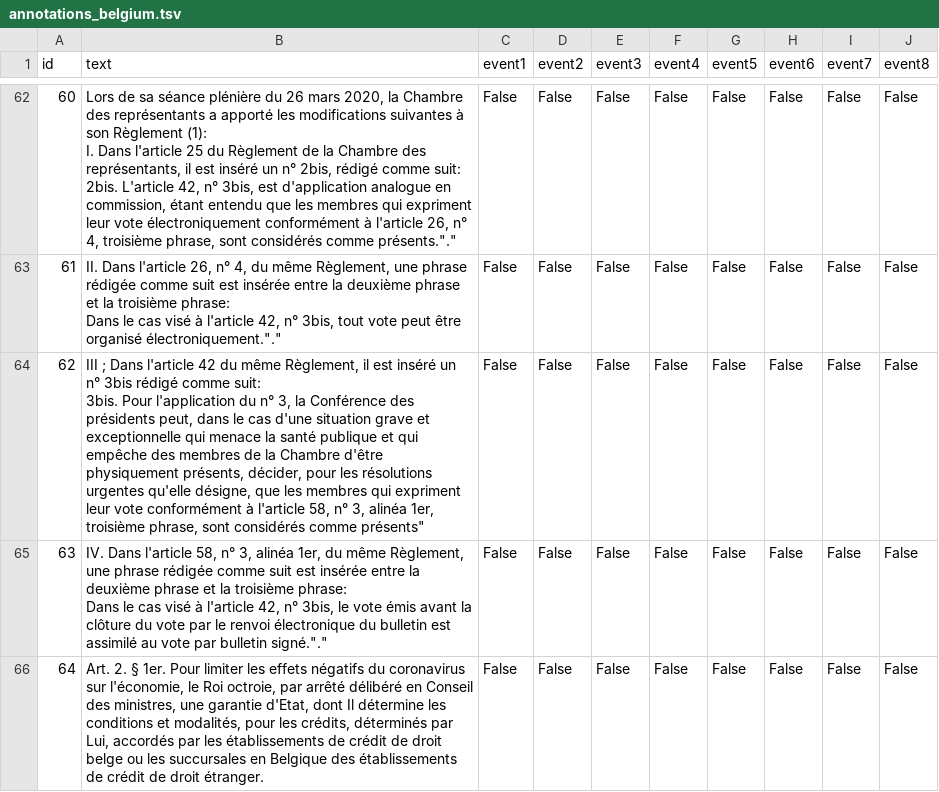
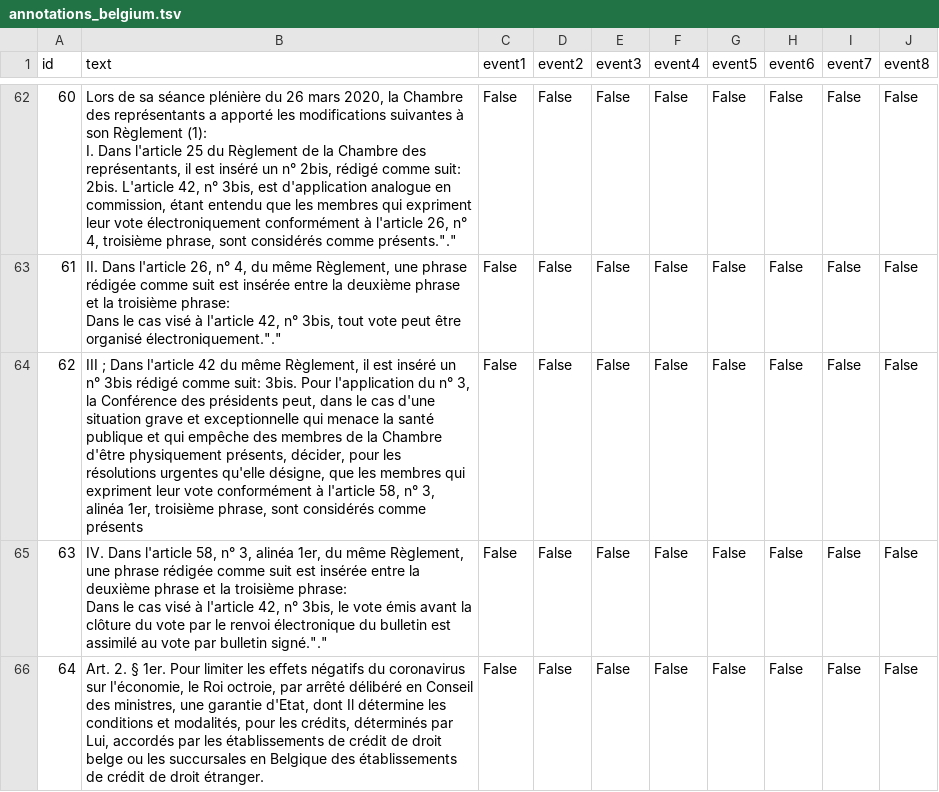
Before and after one commit to tommasoc80/COVID19_emergency_event, a TSV file: annotations/belgium/annotations_belgium.tsv, drawn as a sheet; only a part is shown, gaps mark what is left out.

```diff
--- a/annotations/belgium/annotations_belgium.tsv
+++ b/annotations/belgium/annotations_belgium.tsv
@@ -69,4 +69,3 @@ I. Dans l'article 25 du Règlement de la Chambre des représentants, il est ins
 "Dans le cas visé à l'article 42, n° 3bis, tout vote peut être organisé électroniquement."."	"False"	"False"	"False"	"False"	"False"	"False"	"False"	"False"
-"62"	"III ; Dans l'article 42 du même Règlement, il est inséré un n° 3bis rédigé comme suit:
-"3bis. Pour l'application du n° 3, la Conférence des présidents peut, dans le cas d'une situation grave et exceptionnelle qui menace la santé publique et qui empêche des membres de la Chambre d'être physiquement présents, décider, pour les résolutions urgentes qu'elle désigne, que les membres qui expriment leur vote conformément à l'article 58, n° 3, alinéa 1er, troisième phrase, sont considérés comme présents"	"False"	"False"	"False"	"False"	"False"	"False"	"False"	"False"
+"62"	"III ; Dans l'article 42 du même Règlement, il est inséré un n° 3bis rédigé comme suit: 3bis. Pour l'application du n° 3, la Conférence des présidents peut, dans le cas d'une situation grave et exceptionnelle qui menace la santé publique et qui empêche des membres de la Chambre d'être physiquement présents, décider, pour les résolutions urgentes qu'elle désigne, que les membres qui expriment leur vote conformément à l'article 58, n° 3, alinéa 1er, troisième phrase, sont considérés comme présents"	"False"	"False"	"False"	"False"	"False"	"False"	"False"	"False"
 "63"	"IV. Dans l'article 58, n° 3, alinéa 1er, du même Règlement, une phrase rédigée comme suit est insérée entre la deuxième phrase et la troisième phrase:
```
Also changed, not shown: annotations/belgium/annotations_belgium_eng.tsv.
